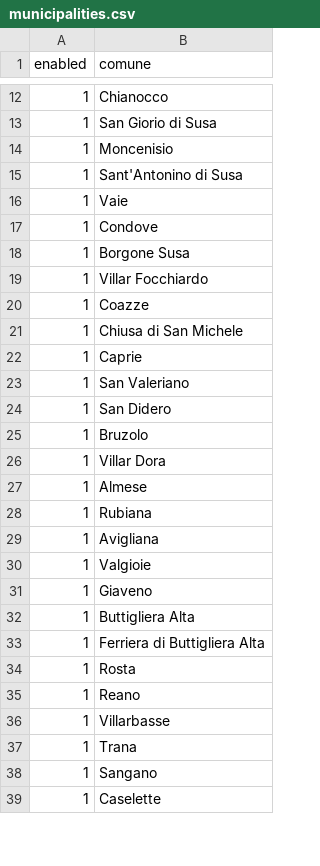
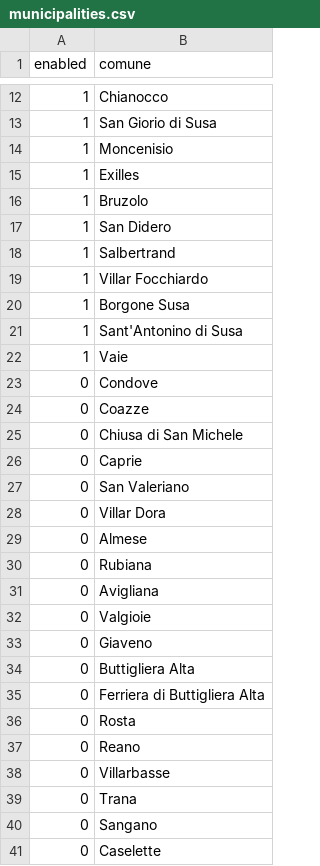
Before and after one commit to josephsocialmedia2-spec/immobili-in-zona, a CSV file: seller_radar_auto/municipalities.csv, drawn as a sheet; only a part is shown, gaps mark what is left out; the diff covers the shown part only.

Commit message:
radar: govern all discovery from Susa within 20 km

```diff
--- a/seller_radar_auto/municipalities.csv
+++ b/seller_radar_auto/municipalities.csv
@@ -14,26 +14,28 @@ enabled,comune
 1,Moncenisio
+1,Exilles
+1,Bruzolo
+1,San Didero
+1,Salbertrand
+1,Villar Focchiardo
+1,Borgone Susa
 1,Sant'Antonino di Susa
 1,Vaie
-1,Condove
-1,Borgone Susa
-1,Villar Focchiardo
-1,Coazze
-1,Chiusa di San Michele
-1,Caprie
-1,San Valeriano
-1,San Didero
-1,Bruzolo
-1,Villar Dora
-1,Almese
-1,Rubiana
-1,Avigliana
-1,Valgioie
-1,Giaveno
-1,Buttigliera Alta
-1,Ferriera di Buttigliera Alta
-1,Rosta
-1,Reano
-1,Villarbasse
-1,Trana
-1,Sangano
-1,Caselette
+0,Condove
+0,Coazze
+0,Chiusa di San Michele
+0,Caprie
+0,San Valeriano
+0,Villar Dora
+0,Almese
+0,Rubiana
+0,Avigliana
+0,Valgioie
+0,Giaveno
+0,Buttigliera Alta
+0,Ferriera di Buttigliera Alta
+0,Rosta
+0,Reano
+0,Villarbasse
+0,Trana
+0,Sangano
+0,Caselette
```
Also changed, not shown: 9 edited cells elsewhere in this file.
